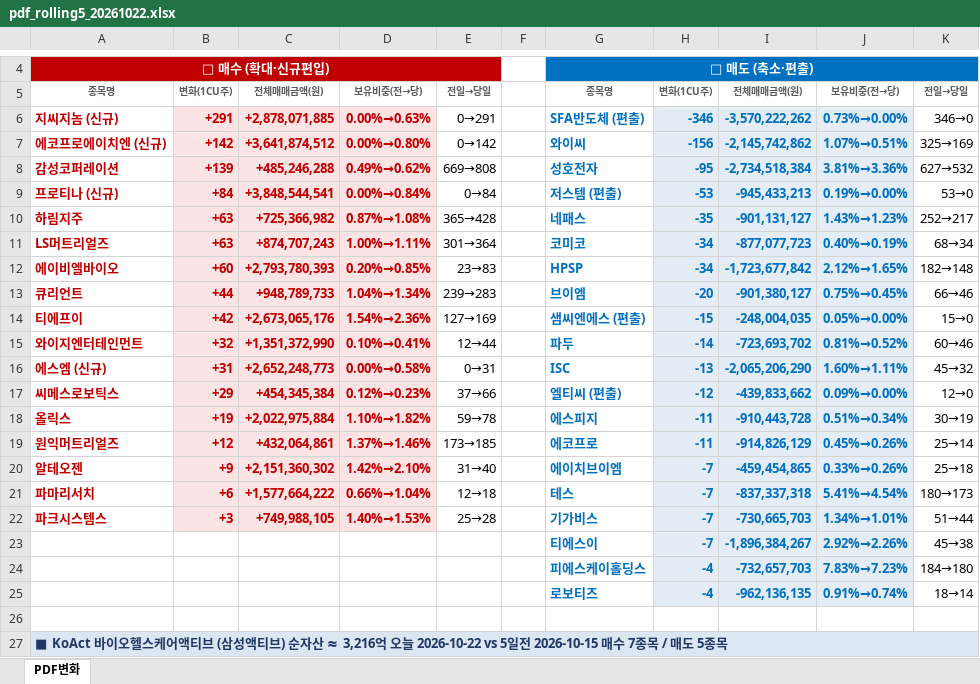
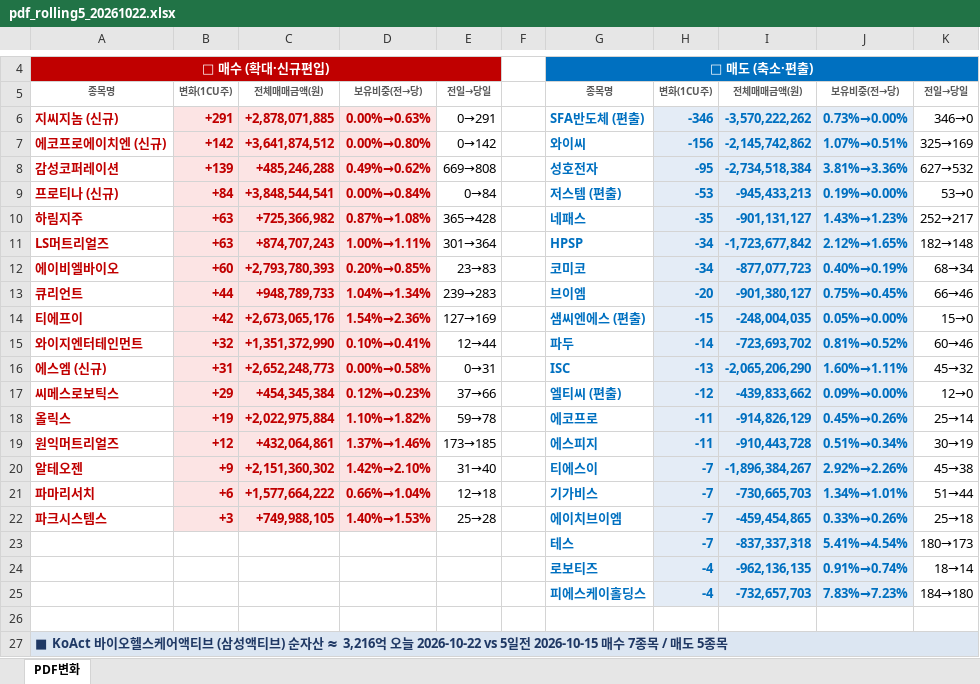
Before and after one commit to unrevr15/etf-reports, an Excel workbook: reports/pdf_rolling5_20261022.xlsx, sheet PDF변화, drawn as a sheet; only a part is shown, gaps mark what is left out; values as stored, in another font and other column widths than the file's, no borders; removed rows and columns are numbered as before the commit, all else as after; the diff covers the shown part only; the diff names each change by its address in the sheet, - before the commit and + after, or states it on an @@ line.

```diff
--- a/reports/pdf_rolling5_20261022.xlsx (sheet PDF변화)
+++ b/reports/pdf_rolling5_20261022.xlsx (sheet PDF변화)
-G11: 코미코
+G11: HPSP
-I11: -877,077,723
+I11: -1,723,677,842
-J11: 0.40%→0.19%
+J11: 2.12%→1.65%
-K11: 68→34
+K11: 182→148
-G12: HPSP
+G12: 코미코
-I12: -1,723,677,842
+I12: -877,077,723
-J12: 2.12%→1.65%
+J12: 0.40%→0.19%
-K12: 182→148
+K12: 68→34
-G18: 에스피지
+G18: 에코프로
-I18: -910,443,728
+I18: -914,826,129
-J18: 0.51%→0.34%
+J18: 0.45%→0.26%
-K18: 30→19
+K18: 25→14
-G19: 에코프로
+G19: 에스피지
-I19: -914,826,129
+I19: -910,443,728
-J19: 0.45%→0.26%
+J19: 0.51%→0.34%
-K19: 25→14
+K19: 30→19
-G20: 에이치브이엠
+G20: 티에스이
-I20: -459,454,865
+I20: -1,896,384,267
-J20: 0.33%→0.26%
+J20: 2.92%→2.26%
-K20: 25→18
+K20: 45→38
-G21: 테스
+G21: 기가비스
-I21: -837,337,318
+I21: -730,665,703
-J21: 5.41%→4.54%
+J21: 1.34%→1.01%
-K21: 180→173
+K21: 51→44
-G22: 기가비스
+G22: 에이치브이엠
-I22: -730,665,703
+I22: -459,454,865
-J22: 1.34%→1.01%
+J22: 0.33%→0.26%
-K22: 51→44
+K22: 25→18
-row 23:  |  |  |  |  |  | 티에스이 | -7 | -1,896,384,267 | 2.92%→2.26% | 45→38
+row 23:  |  |  |  |  |  | 테스 | -7 | -837,337,318 | 5.41%→4.54% | 180→173
@@ row 25 moved to row 24: 로보티즈 @@
```
Also changed, not shown: 24 edited cells elsewhere in this sheet, reports/pdf_change_20261022.xlsx, 2 other files.
